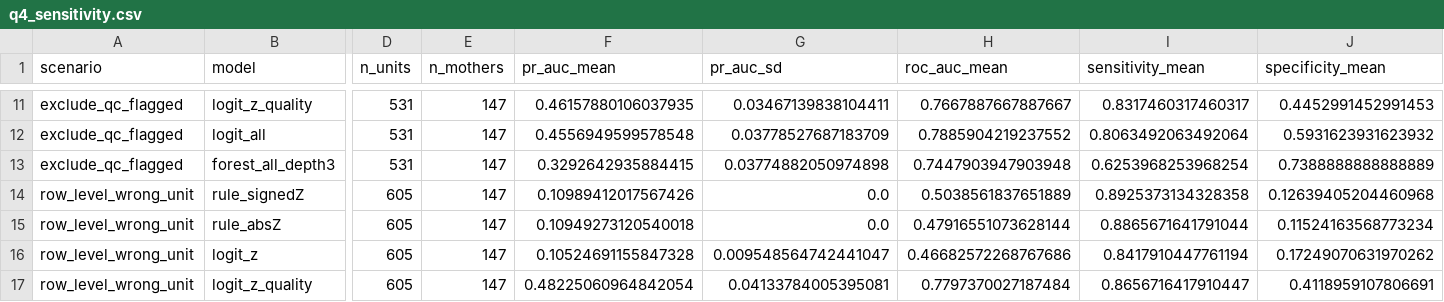
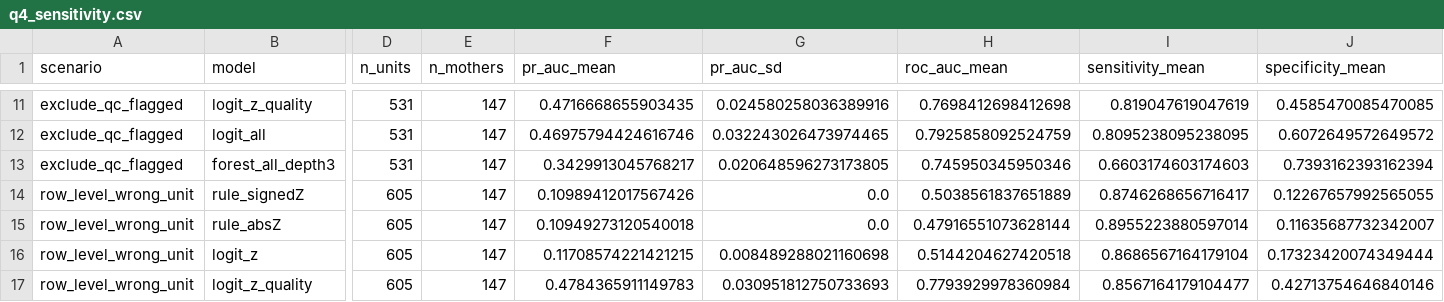
Before and after one commit to youagainchen/cumcm-2025-c-nipt, a CSV file: outputs/q4_sensitivity.csv, drawn as a sheet; only a part is shown, gaps mark what is left out; the diff covers the shown part only; the diff names each change by its address in the sheet, - before the commit and + after, or states it on an @@ line.

```diff
--- a/outputs/q4_sensitivity.csv
+++ b/outputs/q4_sensitivity.csv
-F11 (pr_auc_mean): 0.46157880106037935
+F11 (pr_auc_mean): 0.4716668655903435
-G11 (pr_auc_sd): 0.03467139838104411
+G11 (pr_auc_sd): 0.024580258036389916
-H11 (roc_auc_mean): 0.7667887667887667
+H11 (roc_auc_mean): 0.7698412698412698
-I11 (sensitivity_mean): 0.8317460317460317
+I11 (sensitivity_mean): 0.819047619047619
-J11 (specificity_mean): 0.4452991452991453
+J11 (specificity_mean): 0.4585470085470085
-F12 (pr_auc_mean): 0.4556949599578548
+F12 (pr_auc_mean): 0.46975794424616746
-G12 (pr_auc_sd): 0.03778527687183709
+G12 (pr_auc_sd): 0.032243026473974465
-H12 (roc_auc_mean): 0.7885904219237552
+H12 (roc_auc_mean): 0.7925858092524759
-I12 (sensitivity_mean): 0.8063492063492064
+I12 (sensitivity_mean): 0.8095238095238095
-J12 (specificity_mean): 0.5931623931623932
+J12 (specificity_mean): 0.6072649572649572
-F13 (pr_auc_mean): 0.3292642935884415
+F13 (pr_auc_mean): 0.3429913045768217
-G13 (pr_auc_sd): 0.03774882050974898
+G13 (pr_auc_sd): 0.020648596273173805
-H13 (roc_auc_mean): 0.7447903947903948
+H13 (roc_auc_mean): 0.745950345950346
-I13 (sensitivity_mean): 0.6253968253968254
+I13 (sensitivity_mean): 0.6603174603174603
-J13 (specificity_mean): 0.7388888888888889
+J13 (specificity_mean): 0.7393162393162394
-I14 (sensitivity_mean): 0.8925373134328358
+I14 (sensitivity_mean): 0.8746268656716417
-J14 (specificity_mean): 0.12639405204460968
+J14 (specificity_mean): 0.12267657992565055
-I15 (sensitivity_mean): 0.8865671641791044
+I15 (sensitivity_mean): 0.8955223880597014
-J15 (specificity_mean): 0.11524163568773234
+J15 (specificity_mean): 0.11635687732342007
-F16 (pr_auc_mean): 0.10524691155847328
+F16 (pr_auc_mean): 0.11708574221421215
-G16 (pr_auc_sd): 0.009548564742441047
+G16 (pr_auc_sd): 0.008489288021160698
-H16 (roc_auc_mean): 0.46682572268767686
+H16 (roc_auc_mean): 0.5144204627420518
-I16 (sensitivity_mean): 0.8417910447761194
+I16 (sensitivity_mean): 0.8686567164179104
-J16 (specificity_mean): 0.17249070631970262
+J16 (specificity_mean): 0.17323420074349444
-F17 (pr_auc_mean): 0.48225060964842054
+F17 (pr_auc_mean): 0.4784365911149783
-G17 (pr_auc_sd): 0.04133784005395081
+G17 (pr_auc_sd): 0.030951812750733693
-H17 (roc_auc_mean): 0.7797370027187484
+H17 (roc_auc_mean): 0.7793929978360984
-I17 (sensitivity_mean): 0.8656716417910447
+I17 (sensitivity_mean): 0.8567164179104477
-J17 (specificity_mean): 0.4118959107806691
+J17 (specificity_mean): 0.42713754646840146
```
Also changed, not shown: 106 edited cells elsewhere in this file, outputs/q4_error_strata.csv, outputs/q4_final_predictions.csv, 37 other files.
